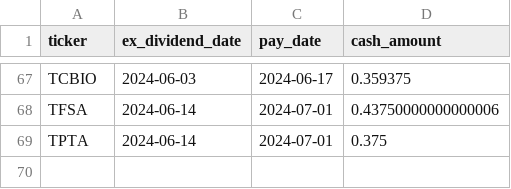
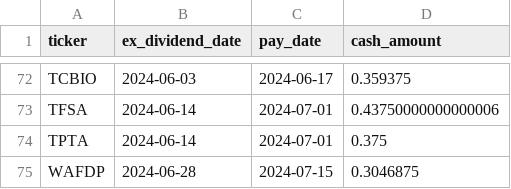
Before and after one commit to arraykov/Dashboard, a CSV file: src/files/dividends_grouped_Next Month.csv, drawn as a sheet; only a part is shown, gaps mark what is left out; the diff covers the shown part only; the diff names each change by its address in the sheet, - before the commit and + after, or states it on an @@ line.

```diff
--- a/src/files/dividends_grouped_Next Month.csv
+++ b/src/files/dividends_grouped_Next Month.csv
+row 75: WAFDP | 2024-06-28 | 2024-07-15 | 0.3046875
```
Also changed, not shown: 8 added rows and 3 removed rows elsewhere in this file, src/files/earnings.csv, 3 other files.
